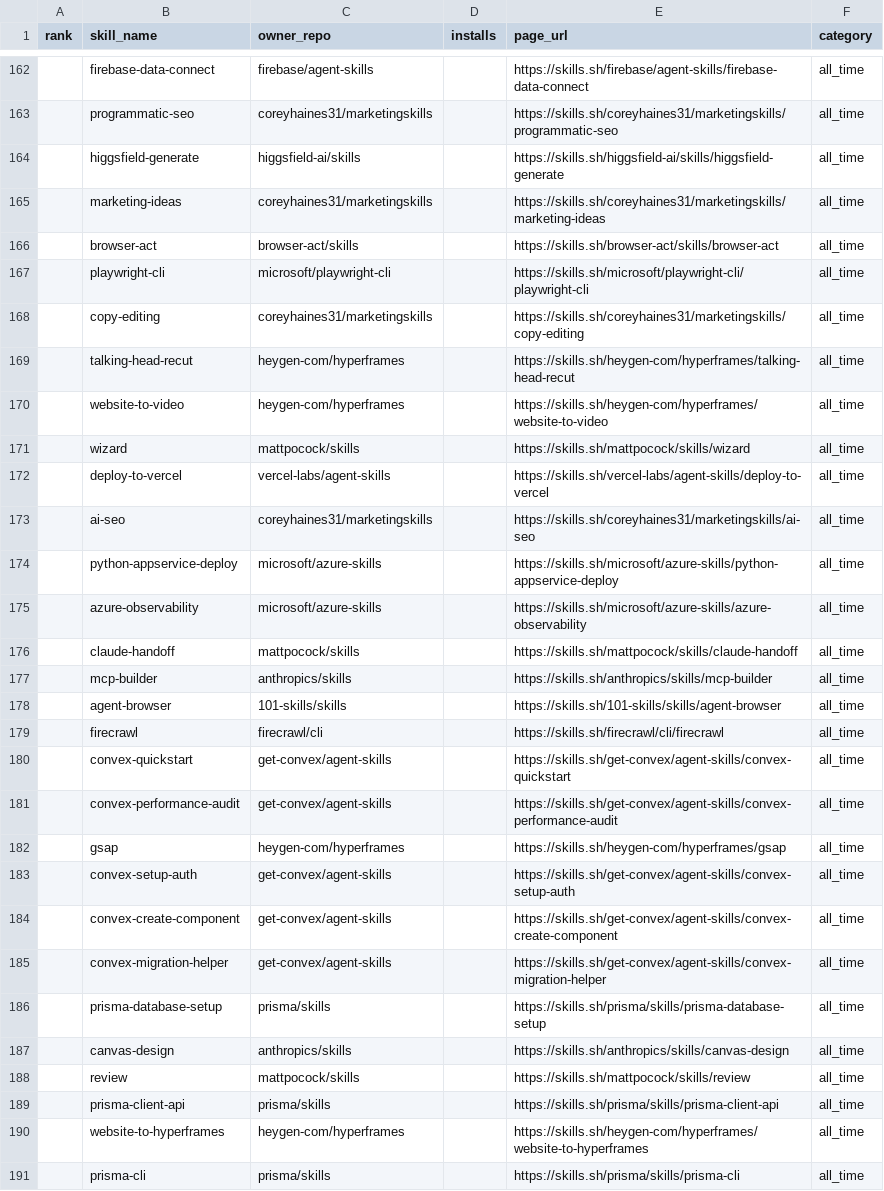
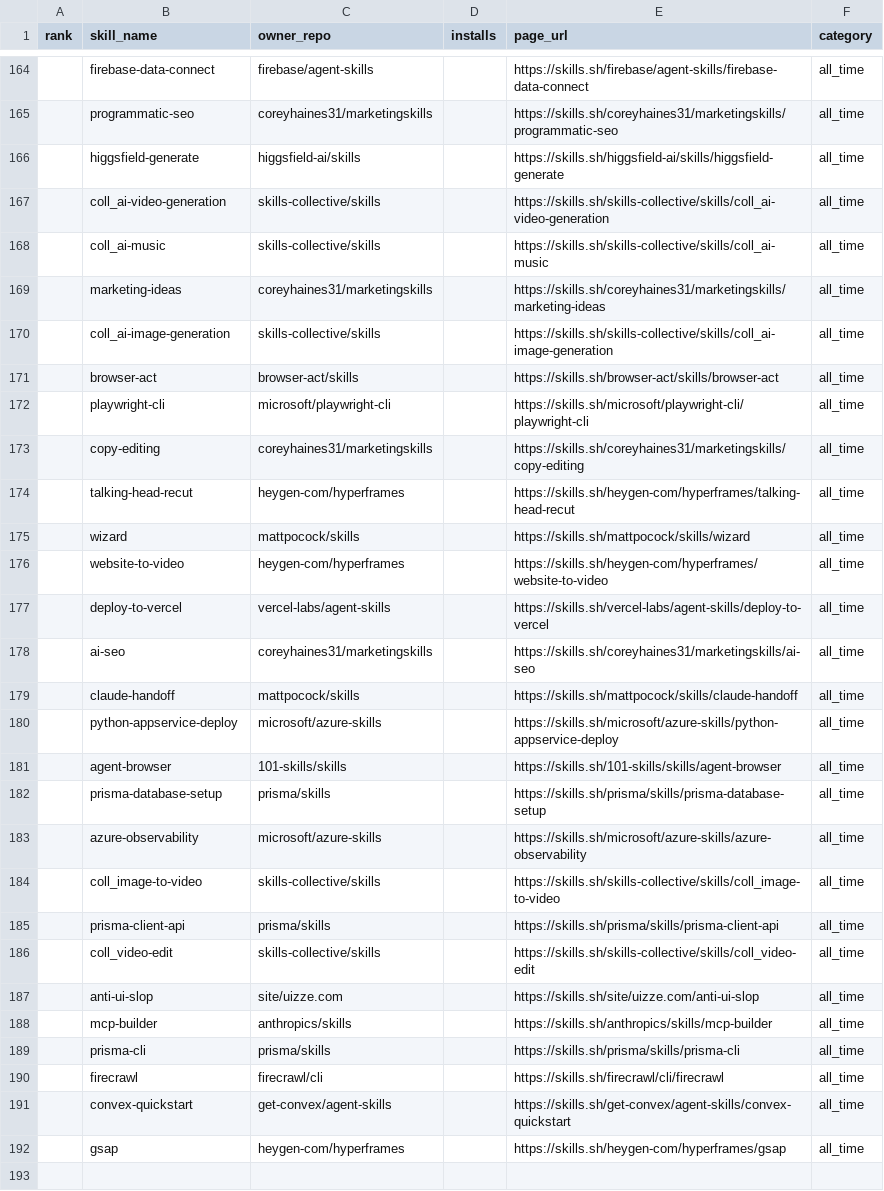
Before and after one commit to biyan113/skills.sh, a CSV file: skills_sh_list_all_time.csv, drawn as a sheet; only a part is shown, gaps mark what is left out; the diff covers the shown part only.

```diff
--- a/skills_sh_list_all_time.csv
+++ b/skills_sh_list_all_time.csv
@@ -164,3 +166,6 @@ rank,skill_name,owner_repo,installs,page_url,category
 ,higgsfield-generate,higgsfield-ai/skills,,https://skills.sh/higgsfield-ai/skills/higgsfield-generate,all_time
+,coll_ai-video-generation,skills-collective/skills,,https://skills.sh/skills-collective/skills/coll_ai-video-generation,all_time
+,coll_ai-music,skills-collective/skills,,https://skills.sh/skills-collective/skills/coll_ai-music,all_time
 ,marketing-ideas,coreyhaines31/marketingskills,,https://skills.sh/coreyhaines31/marketingskills/marketing-ideas,all_time
+,coll_ai-image-generation,skills-collective/skills,,https://skills.sh/skills-collective/skills/coll_ai-image-generation,all_time
 ,browser-act,browser-act/skills,,https://skills.sh/browser-act/skills/browser-act,all_time
@@ -169,23 +174,19 @@ rank,skill_name,owner_repo,installs,page_url,category
 ,talking-head-recut,heygen-com/hyperframes,,https://skills.sh/heygen-com/hyperframes/talking-head-recut,all_time
+,wizard,mattpocock/skills,,https://skills.sh/mattpocock/skills/wizard,all_time
 ,website-to-video,heygen-com/hyperframes,,https://skills.sh/heygen-com/hyperframes/website-to-video,all_time
-,wizard,mattpocock/skills,,https://skills.sh/mattpocock/skills/wizard,all_time
 ,deploy-to-vercel,vercel-labs/agent-skills,,https://skills.sh/vercel-labs/agent-skills/deploy-to-vercel,all_time
 ,ai-seo,coreyhaines31/marketingskills,,https://skills.sh/coreyhaines31/marketingskills/ai-seo,all_time
+,claude-handoff,mattpocock/skills,,https://skills.sh/mattpocock/skills/claude-handoff,all_time
 ,python-appservice-deploy,microsoft/azure-skills,,https://skills.sh/microsoft/azure-skills/python-appservice-deploy,all_time
+,agent-browser,101-skills/skills,,https://skills.sh/101-skills/skills/agent-browser,all_time
+,prisma-database-setup,prisma/skills,,https://skills.sh/prisma/skills/prisma-database-setup,all_time
 ,azure-observability,microsoft/azure-skills,,https://skills.sh/microsoft/azure-skills/azure-observability,all_time
-,claude-handoff,mattpocock/skills,,https://skills.sh/mattpocock/skills/claude-handoff,all_time
+,coll_image-to-video,skills-collective/skills,,https://skills.sh/skills-collective/skills/coll_image-to-video,all_time
+,prisma-client-api,prisma/skills,,https://skills.sh/prisma/skills/prisma-client-api,all_time
+,coll_video-edit,skills-collective/skills,,https://skills.sh/skills-collective/skills/coll_video-edit,all_time
+,anti-ui-slop,site/uizze.com,,https://skills.sh/site/uizze.com/anti-ui-slop,all_time
 ,mcp-builder,anthropics/skills,,https://skills.sh/anthropics/skills/mcp-builder,all_time
-,agent-browser,101-skills/skills,,https://skills.sh/101-skills/skills/agent-browser,all_time
+,prisma-cli,prisma/skills,,https://skills.sh/prisma/skills/prisma-cli,all_time
 ,firecrawl,firecrawl/cli,,https://skills.sh/firecrawl/cli/firecrawl,all_time
 ,convex-quickstart,get-convex/agent-skills,,https://skills.sh/get-convex/agent-skills/convex-quickstart,all_time
-,convex-performance-audit,get-convex/agent-skills,,https://skills.sh/get-convex/agent-skills/convex-performance-audit,all_time
 ,gsap,heygen-com/hyperframes,,https://skills.sh/heygen-com/hyperframes/gsap,all_time
-,convex-setup-auth,get-convex/agent-skills,,https://skills.sh/get-convex/agent-skills/convex-setup-auth,all_time
-,convex-create-component,get-convex/agent-skills,,https://skills.sh/get-convex/agent-skills/convex-create-component,all_time
-,convex-migration-helper,get-convex/agent-skills,,https://skills.sh/get-convex/agent-skills/convex-migration-helper,all_time
-,prisma-database-setup,prisma/skills,,https://skills.sh/prisma/skills/prisma-database-setup,all_time
-,canvas-design,anthropics/skills,,https://skills.sh/anthropics/skills/canvas-design,all_time
-,review,mattpocock/skills,,https://skills.sh/mattpocock/skills/review,all_time
-,prisma-client-api,prisma/skills,,https://skills.sh/prisma/skills/prisma-client-api,all_time
-,website-to-hyperframes,heygen-com/hyperframes,,https://skills.sh/heygen-com/hyperframes/website-to-hyperframes,all_time
-,prisma-cli,prisma/skills,,https://skills.sh/prisma/skills/prisma-cli,all_time
```
Also changed, not shown: 6 added rows, 4 removed rows, 33 moved rows and 4 edited cells elsewhere in this file, skills_sh_list_hot.csv, skills_sh_list_trending.csv, 3 other files.
